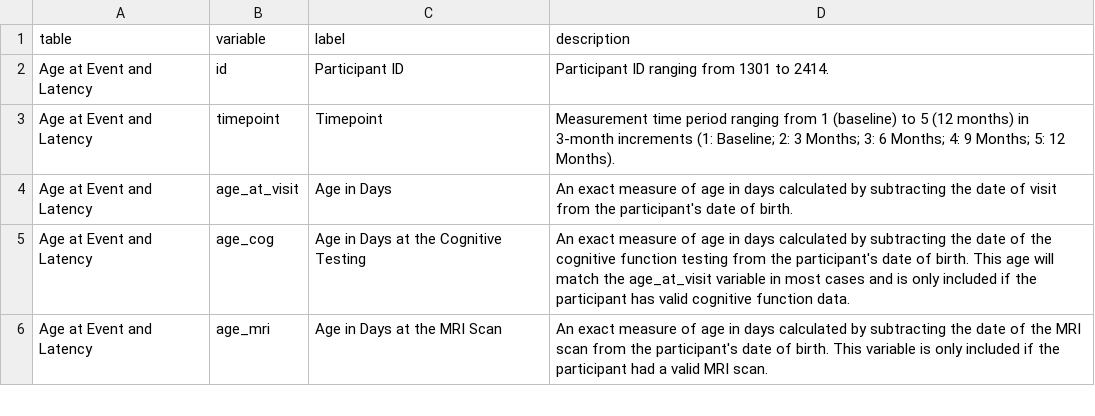
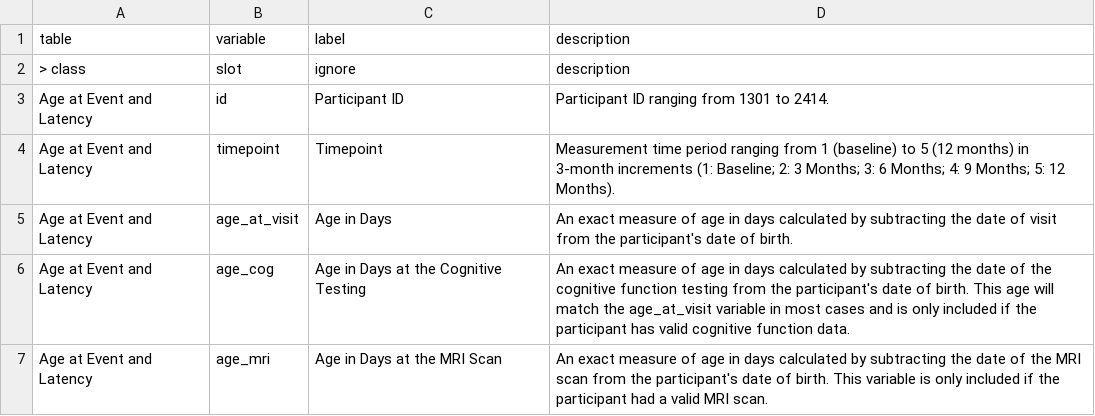
Before and after one commit to linkml/dm-bip, a TSV file: toy_data/data_dictionary/include-bp_data_dictionary.tsv, drawn as a sheet; only a part is shown; the diff names each change by its address in the sheet, - before the commit and + after, or states it on an @@ line.

Commit message:
Update include-bp_data_dictionary.tsv
add link-ml line into file

```diff
--- a/toy_data/data_dictionary/include-bp_data_dictionary.tsv
+++ b/toy_data/data_dictionary/include-bp_data_dictionary.tsv
+row 2: > class | slot | ignore | description
```
